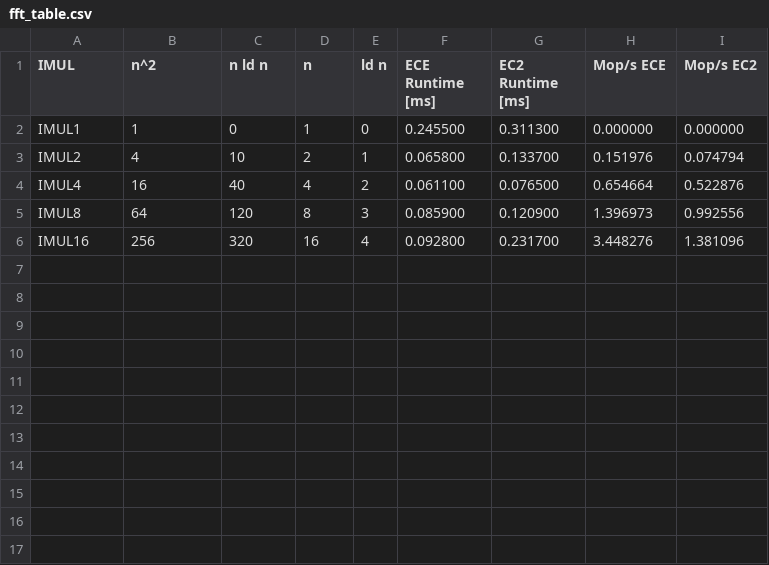
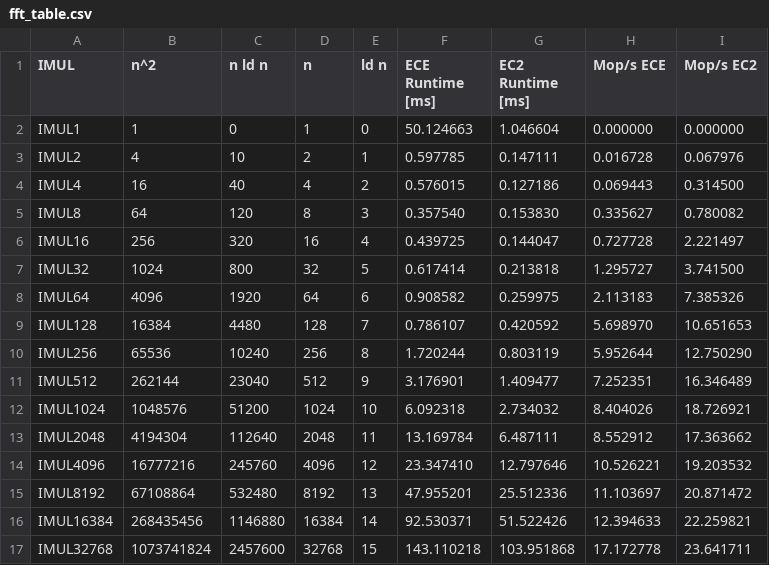
Before and after one commit to Wang6409/18647_hw1, a CSV file: runs/fft_table.csv, drawn as a sheet.

```diff
--- a/runs/fft_table.csv
+++ b/runs/fft_table.csv
@@ -1,6 +1,17 @@
 IMUL,n^2,n ld n,n,ld n,ECE Runtime [ms],EC2 Runtime [ms],Mop/s ECE,Mop/s EC2
-IMUL1,1,0,1,0,0.245500,0.311300,0.000000,0.000000
-IMUL2,4,10,2,1,0.065800,0.133700,0.151976,0.074794
-IMUL4,16,40,4,2,0.061100,0.076500,0.654664,0.522876
-IMUL8,64,120,8,3,0.085900,0.120900,1.396973,0.992556
-IMUL16,256,320,16,4,0.092800,0.231700,3.448276,1.381096
+IMUL1,1,0,1,0,50.124663,1.046604,0.000000,0.000000
+IMUL2,4,10,2,1,0.597785,0.147111,0.016728,0.067976
+IMUL4,16,40,4,2,0.576015,0.127186,0.069443,0.314500
+IMUL8,64,120,8,3,0.357540,0.153830,0.335627,0.780082
+IMUL16,256,320,16,4,0.439725,0.144047,0.727728,2.221497
+IMUL32,1024,800,32,5,0.617414,0.213818,1.295727,3.741500
+IMUL64,4096,1920,64,6,0.908582,0.259975,2.113183,7.385326
+IMUL128,16384,4480,128,7,0.786107,0.420592,5.698970,10.651653
+IMUL256,65536,10240,256,8,1.720244,0.803119,5.952644,12.750290
+IMUL512,262144,23040,512,9,3.176901,1.409477,7.252351,16.346489
+IMUL1024,1048576,51200,1024,10,6.092318,2.734032,8.404026,18.726921
+IMUL2048,4194304,112640,2048,11,13.169784,6.487111,8.552912,17.363662
+IMUL4096,16777216,245760,4096,12,23.347410,12.797646,10.526221,19.203532
+IMUL8192,67108864,532480,8192,13,47.955201,25.512336,11.103697,20.871472
+IMUL16384,268435456,1146880,16384,14,92.530371,51.522426,12.394633,22.259821
+IMUL32768,1073741824,2457600,32768,15,143.110218,103.951868,17.172778,23.641711
```
Also changed, not shown: runs/n2_table.csv, 11 other files.
